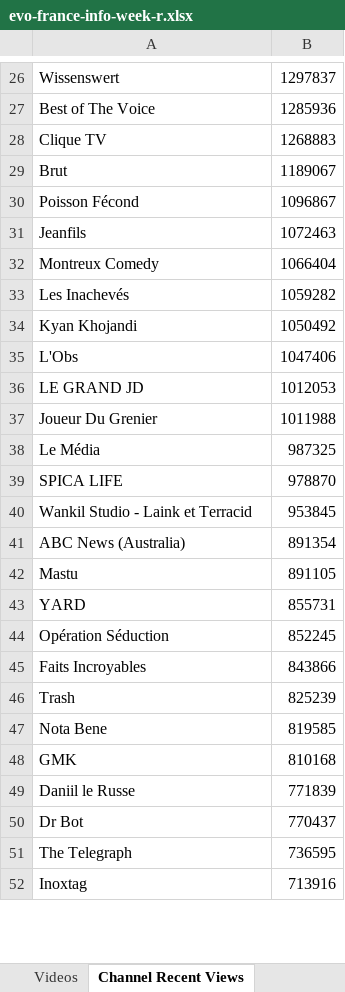
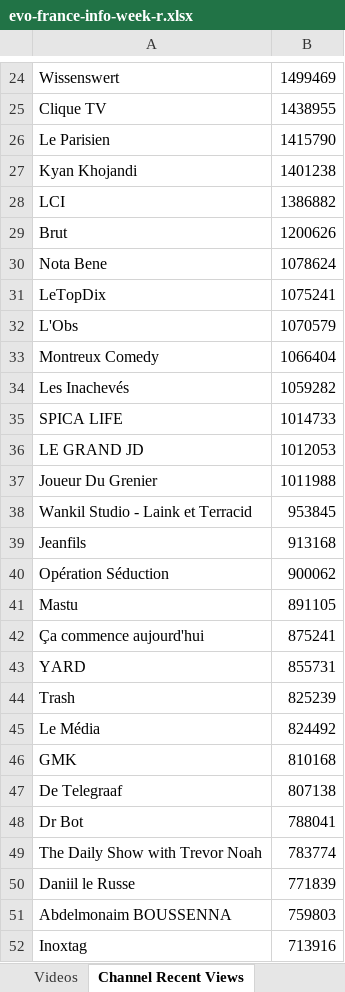
Before and after one commit to pnbt/youtube-transparency, an Excel workbook: app/assets/data/info/evo-france-info-week-r.xlsx, sheet Channel Recent Views, drawn as a sheet; only a part is shown, gaps mark what is left out; values as stored, in another font and other column widths than the file's, no borders; removed rows and columns are numbered as before the commit, all else as after; the diff covers the shown part only; the diff names each change by its address in the sheet, - before the commit and + after, or states it on an @@ line.

```diff
--- a/app/assets/data/info/evo-france-info-week-r.xlsx (sheet Channel Recent Views)
+++ b/app/assets/data/info/evo-france-info-week-r.xlsx (sheet Channel Recent Views)
-B24: 1297837
+B24: 1499469
-row 27: Best of The Voice | 1285936
-B25: 1268883
+B25: 1438955
+row 26: Le Parisien | 1415790
+row 27: Kyan Khojandi | 1401238
+row 28: LCI | 1386882
-B29: 1189067
+B29: 1200626
-row 30: Poisson Fécond | 1096867
-row 31: Jeanfils | 1072463
+row 30: Nota Bene | 1078624
+row 31: LeTopDix | 1075241
+row 32: L'Obs | 1070579
-row 34: Kyan Khojandi | 1050492
-row 35: L'Obs | 1047406
+row 35: SPICA LIFE | 1014733
-row 38: Le Média | 987325
-row 39: SPICA LIFE | 978870
-row 41: ABC News (Australia) | 891354
+row 39: Jeanfils | 913168
+row 40: Opération Séduction | 900062
+row 42: Ça commence aujourd'hui | 875241
-row 44: Opération Séduction | 852245
-row 45: Faits Incroyables | 843866
-row 47: Nota Bene | 819585
+row 45: Le Média | 824492
+row 47: De Telegraaf | 807138
+row 48: Dr Bot | 788041
+row 49: The Daily Show with Trevor Noah | 783774
-row 50: Dr Bot | 770437
-row 51: The Telegraph | 736595
+row 51: Abdelmonaim BOUSSENNA | 759803
```
Also changed, not shown: 368 added rows, 373 removed rows, 247 moved rows and 54 edited cells elsewhere in this sheet, sheet Videos, app/assets/data/info/evo-france-info-3days-r.xlsx, app/assets/data/info/evo-france-info-3days-v.xlsx, 10 other files.
